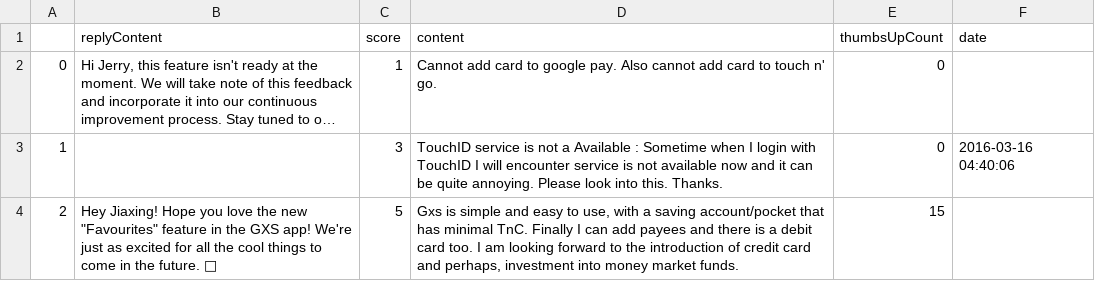
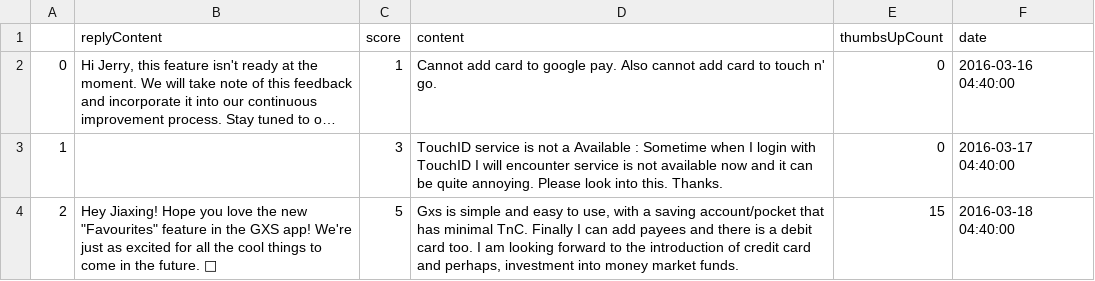
Before and after one commit to ajiayi-debug/sentiment_analysis_bank_reviews, a CSV file: frontend/template.csv, drawn as a sheet; long unchanged cells end in …; the diff names each change by its address in the sheet, - before the commit and + after, or states it on an @@ line.

Commit message:
forgot to test date time

```diff
--- a/frontend/template.csv
+++ b/frontend/template.csv
-F2 (date): (empty)
+F2 (date): 2016-03-16 04:40:00
-F3 (date): 2016-03-16 04:40:06
+F3 (date): 2016-03-17 04:40:00
-F4 (date): (empty)
+F4 (date): 2016-03-18 04:40:00
```
Also changed, not shown: 1 other file.
